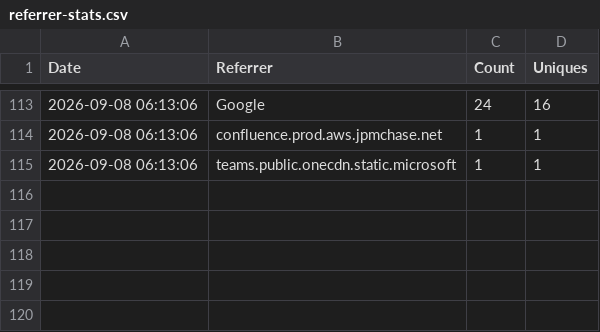
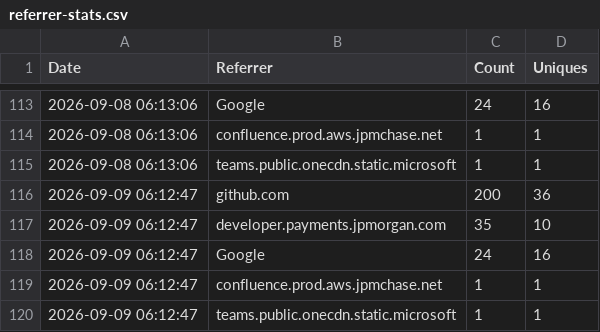
Before and after one commit to jpmorgan-payments/pdp-skills, a CSV file: metrics/referrer-stats.csv, drawn as a sheet; only a part is shown, gaps mark what is left out; the diff names each change by its address in the sheet, - before the commit and + after, or states it on an @@ line.

```diff
--- a/metrics/referrer-stats.csv
+++ b/metrics/referrer-stats.csv
+row 116: 2026-09-09 06:12:47 | github.com | 200 | 36
+row 117: 2026-09-09 06:12:47 | developer.payments.jpmorgan.com | 35 | 10
+row 118: 2026-09-09 06:12:47 | Google | 24 | 16
+row 119: 2026-09-09 06:12:47 | confluence.prod.aws.jpmchase.net | 1 | 1
+row 120: 2026-09-09 06:12:47 | teams.public.onecdn.static.microsoft | 1 | 1
```
Also changed, not shown: metrics/clone-stats.csv, metrics/traffic-stats.csv.
